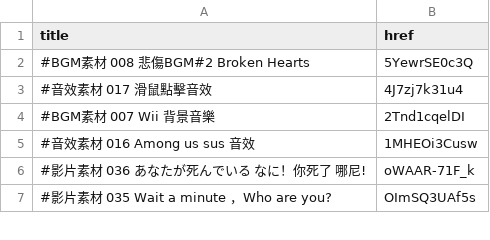
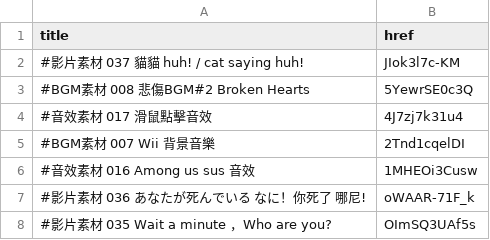
Before and after one commit to Dr-material/dr-material.github.io, a CSV file: videos.csv, drawn as a sheet; only a part is shown.

Commit message:
Update videos.csv

```diff
--- a/videos.csv
+++ b/videos.csv
@@ -1,2 +1,3 @@
 title,href
+#影片素材 037 貓貓 huh! / cat saying huh!,JIok3l7c-KM
 #BGM素材 008 悲傷BGM#2  Broken Hearts,5YewrSE0c3Q
```
